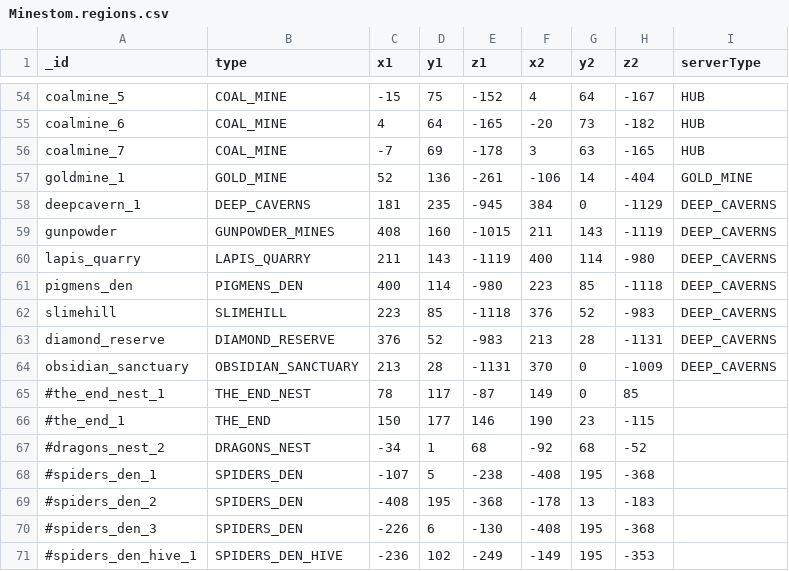
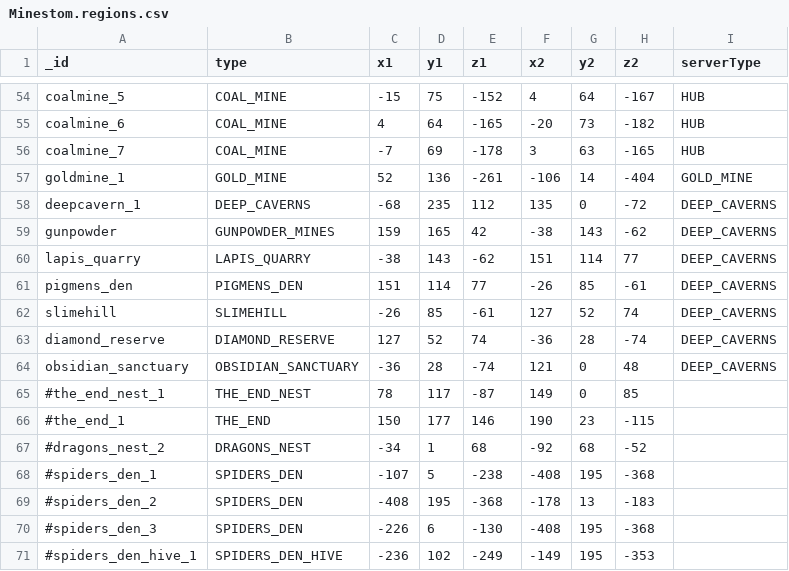
Before and after one commit to Swofty-Developments/HypixelSkyBlock, a CSV file: configuration/skyblock/Minestom.regions.csv, drawn as a sheet; only a part is shown, gaps mark what is left out.

Commit message:
refactor: update Deep Caverns regions

```diff
--- a/configuration/skyblock/Minestom.regions.csv
+++ b/configuration/skyblock/Minestom.regions.csv
@@ -57,9 +57,9 @@ coalmine_7,COAL_MINE,-7,69,-178,3,63,-165,HUB
 goldmine_1,GOLD_MINE,52,136,-261,-106,14,-404,GOLD_MINE
-deepcavern_1,DEEP_CAVERNS,181,235,-945,384,0,-1129,DEEP_CAVERNS
-gunpowder,GUNPOWDER_MINES,408,160,-1015,211,143,-1119,DEEP_CAVERNS
-lapis_quarry,LAPIS_QUARRY,211,143,-1119,400,114,-980,DEEP_CAVERNS
-pigmens_den,PIGMENS_DEN,400,114,-980,223,85,-1118,DEEP_CAVERNS
-slimehill,SLIMEHILL,223,85,-1118,376,52,-983,DEEP_CAVERNS
-diamond_reserve,DIAMOND_RESERVE,376,52,-983,213,28,-1131,DEEP_CAVERNS
-obsidian_sanctuary,OBSIDIAN_SANCTUARY,213,28,-1131,370,0,-1009,DEEP_CAVERNS
+deepcavern_1,DEEP_CAVERNS,-68,235,112,135,0,-72,DEEP_CAVERNS
+gunpowder,GUNPOWDER_MINES,159,165,42,-38,143,-62,DEEP_CAVERNS
+lapis_quarry,LAPIS_QUARRY,-38,143,-62,151,114,77,DEEP_CAVERNS
+pigmens_den,PIGMENS_DEN,151,114,77,-26,85,-61,DEEP_CAVERNS
+slimehill,SLIMEHILL,-26,85,-61,127,52,74,DEEP_CAVERNS
+diamond_reserve,DIAMOND_RESERVE,127,52,74,-36,28,-74,DEEP_CAVERNS
+obsidian_sanctuary,OBSIDIAN_SANCTUARY,-36,28,-74,121,0,48,DEEP_CAVERNS
 #the_end_nest_1,THE_END_NEST,78,117,-87,149,0,85,
```
